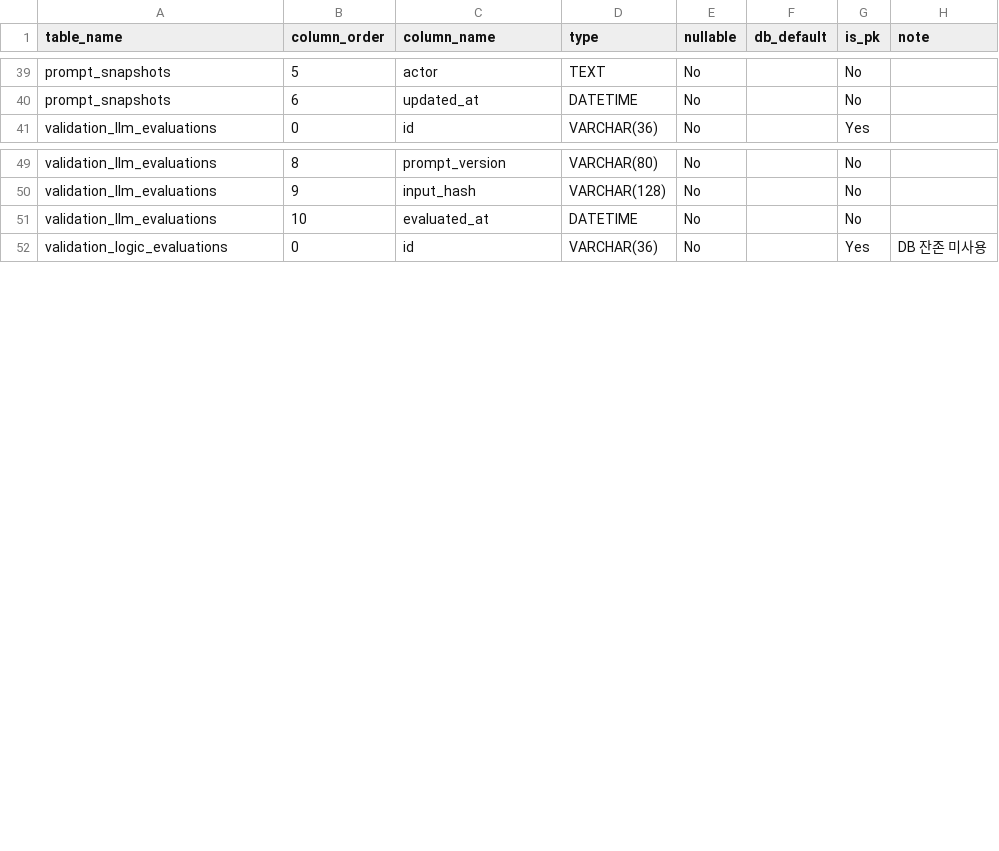
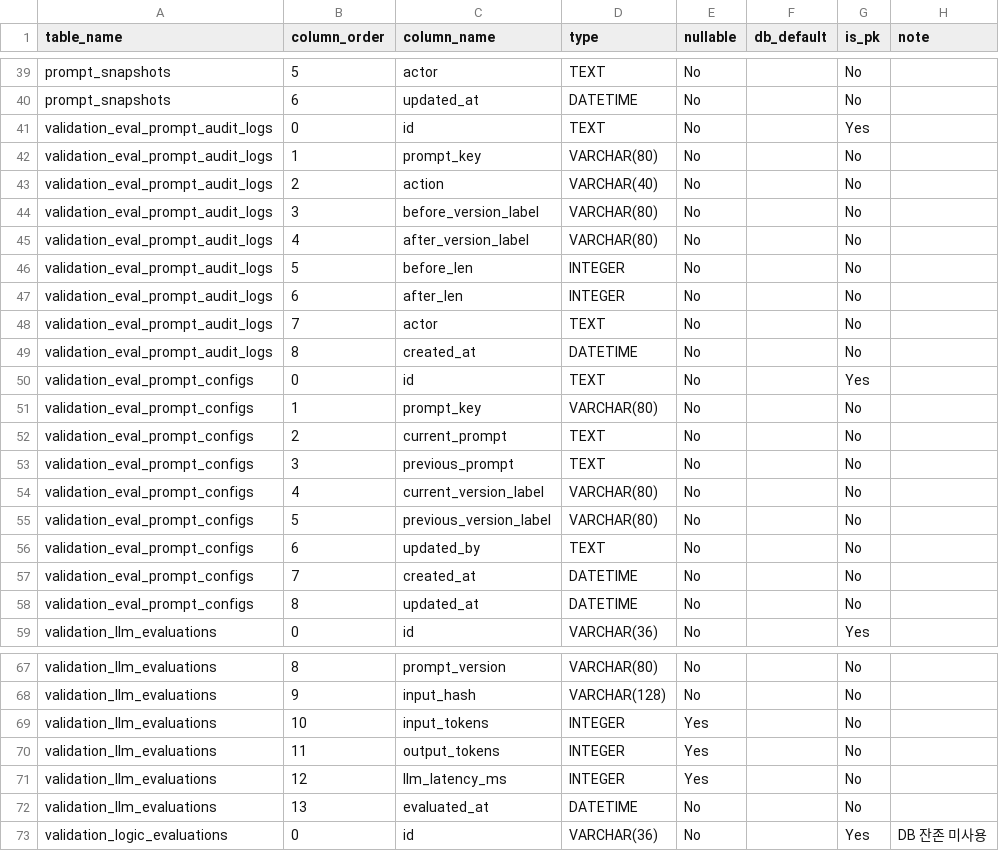
Before and after one commit to ago0528/ats, a CSV file: agent_qa_dev/docs/architecture/data/data_dictionary.csv, drawn as a sheet; only a part is shown, gaps mark what is left out.

Commit message:
feat: internalize evaluation prompt management and improve LLM scoring pipeline

```diff
--- a/agent_qa_dev/docs/architecture/data/data_dictionary.csv
+++ b/agent_qa_dev/docs/architecture/data/data_dictionary.csv
@@ -40,2 +40,20 @@ prompt_snapshots,5,actor,TEXT,No,,No,
 prompt_snapshots,6,updated_at,DATETIME,No,,No,
+validation_eval_prompt_audit_logs,0,id,TEXT,No,,Yes,
+validation_eval_prompt_audit_logs,1,prompt_key,VARCHAR(80),No,,No,
+validation_eval_prompt_audit_logs,2,action,VARCHAR(40),No,,No,
+validation_eval_prompt_audit_logs,3,before_version_label,VARCHAR(80),No,,No,
+validation_eval_prompt_audit_logs,4,after_version_label,VARCHAR(80),No,,No,
+validation_eval_prompt_audit_logs,5,before_len,INTEGER,No,,No,
+validation_eval_prompt_audit_logs,6,after_len,INTEGER,No,,No,
+validation_eval_prompt_audit_logs,7,actor,TEXT,No,,No,
+validation_eval_prompt_audit_logs,8,created_at,DATETIME,No,,No,
+validation_eval_prompt_configs,0,id,TEXT,No,,Yes,
+validation_eval_prompt_configs,1,prompt_key,VARCHAR(80),No,,No,
+validation_eval_prompt_configs,2,current_prompt,TEXT,No,,No,
+validation_eval_prompt_configs,3,previous_prompt,TEXT,No,,No,
+validation_eval_prompt_configs,4,current_version_label,VARCHAR(80),No,,No,
+validation_eval_prompt_configs,5,previous_version_label,VARCHAR(80),No,,No,
+validation_eval_prompt_configs,6,updated_by,TEXT,No,,No,
+validation_eval_prompt_configs,7,created_at,DATETIME,No,,No,
+validation_eval_prompt_configs,8,updated_at,DATETIME,No,,No,
 validation_llm_evaluations,0,id,VARCHAR(36),No,,Yes,
@@ -50,3 +68,6 @@ validation_llm_evaluations,8,prompt_version,VARCHAR(80),No,,No,
 validation_llm_evaluations,9,input_hash,VARCHAR(128),No,,No,
-validation_llm_evaluations,10,evaluated_at,DATETIME,No,,No,
+validation_llm_evaluations,10,input_tokens,INTEGER,Yes,,No,
+validation_llm_evaluations,11,output_tokens,INTEGER,Yes,,No,
+validation_llm_evaluations,12,llm_latency_ms,INTEGER,Yes,,No,
+validation_llm_evaluations,13,evaluated_at,DATETIME,No,,No,
 validation_logic_evaluations,0,id,VARCHAR(36),No,,Yes,DB 잔존 미사용
```
Also changed, not shown: 31 other files.
